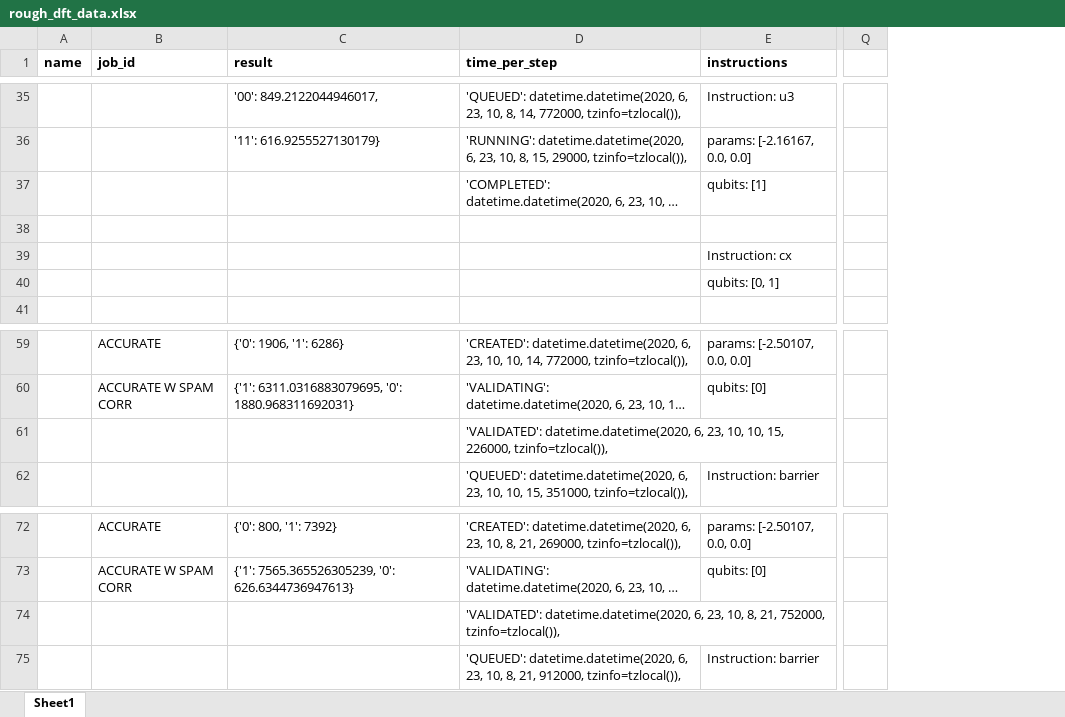
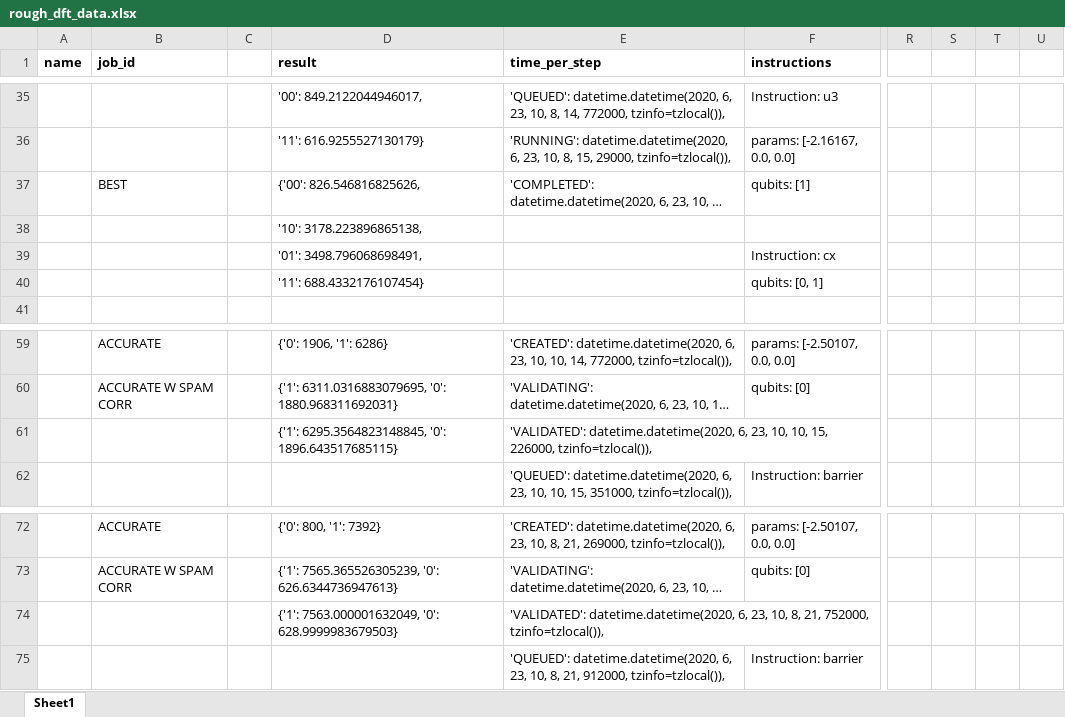
Before and after one commit to a-kapila/quantum-error, an Excel workbook: data_and_scripts/dmft_error/rough_dft_data.xlsx, sheet Sheet1, drawn as a sheet; only a part is shown, gaps mark what is left out; long unchanged cells end in …; values as stored, in another font and other column widths than the file's, no borders; addresses are those after the commit; the diff covers the shown part only; the diff names each change by its address in the sheet, - before the commit and + after, or states it on an @@ line.

```diff
--- a/data_and_scripts/dmft_error/rough_dft_data.xlsx (sheet Sheet1)
+++ b/data_and_scripts/dmft_error/rough_dft_data.xlsx (sheet Sheet1)
+column C, empty
+column S, empty
+column T, empty
+column U, empty
-B37 (job_id): (empty)
+B37 (job_id): BEST
-D37 (result): (empty)
+D37 (result): {'00': 826.546816825626,
-D38 (result): (empty)
+D38 (result): '10': 3178.223896865138,
-D39 (result): (empty)
+D39 (result): '01': 3498.796068698491,
-D40 (result): (empty)
+D40 (result): '11': 688.4332176107454}
-D61 (result): (empty)
+D61 (result): {'1': 6295.3564823148845, '0': 1896.643517685115}
-D74 (result): (empty)
+D74 (result): {'1': 7563.000001632049, '0': 628.9999983679503}
```
Also changed, not shown: 3 added rows, 3 removed rows, 1 moved row and 13 edited cells elsewhere in this sheet, formulas that keep their value, 5 other files.
